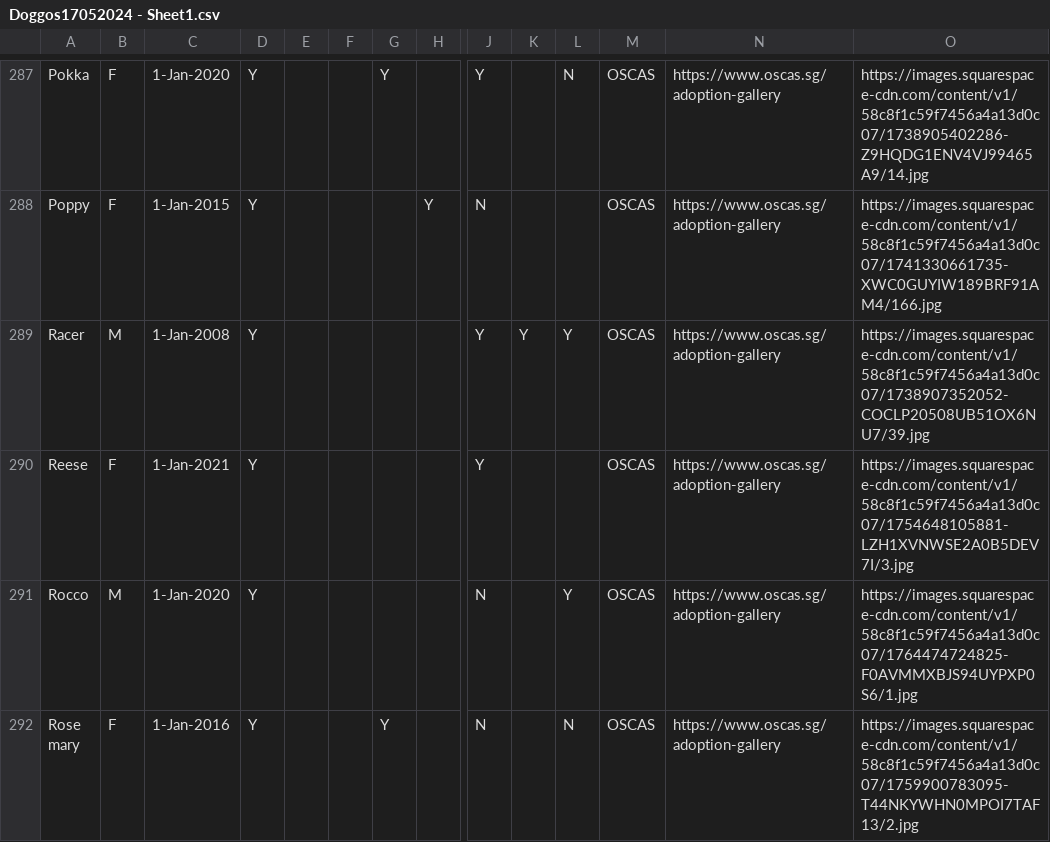
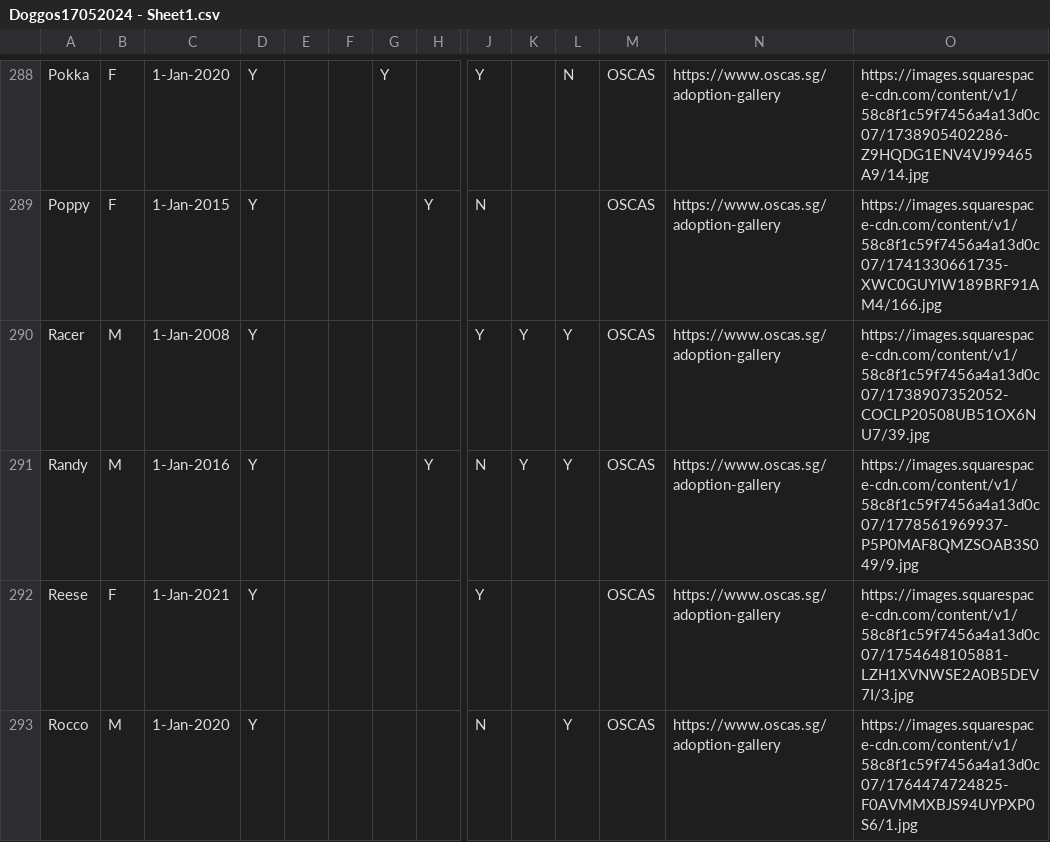
Before and after one commit to Charmainetannlb/Pawright, a CSV file: Data/Doggos17052024 - Sheet1.csv, drawn as a sheet; only a part is shown, gaps mark what is left out; the shorter side is filled out with more unchanged rows; rows hold the shown columns only; the diff covers the shown part only; the diff names each change by its address in the sheet, - before the commit and + after, or states it on an @@ line.

Commit message:
OSCASupdate

```diff
--- a/Data/Doggos17052024 - Sheet1.csv
+++ b/Data/Doggos17052024 - Sheet1.csv
+row 291: Randy | M | 1-Jan-2016 | Y |  |  |  | Y | N | Y | Y | OSCAS | https://www.oscas.sg/adoption-gallery | https://images.squarespace-cdn.com/content/v1/58c8f1c59f7456a4a13d0c07/1778561969937-P5P0MAF8QMZSOAB3S049/9.jpg
```
Also changed, not shown: 2 added rows and 3 edited cells elsewhere in this file.
